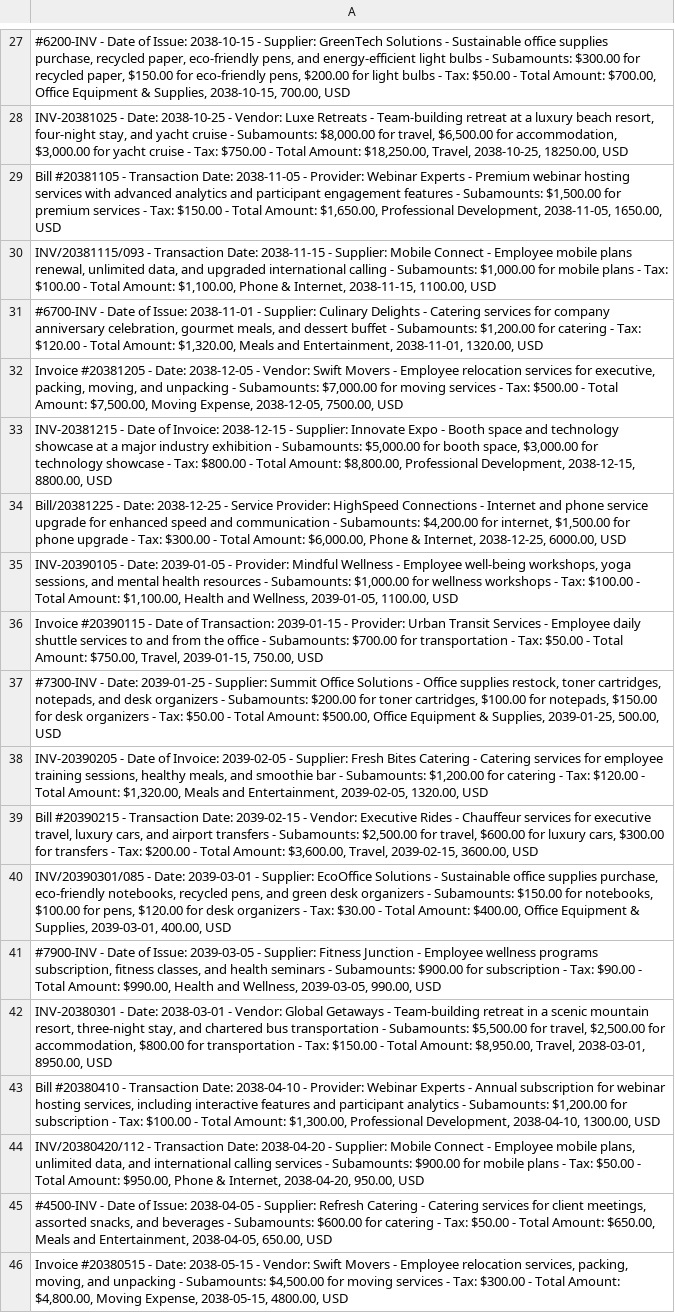
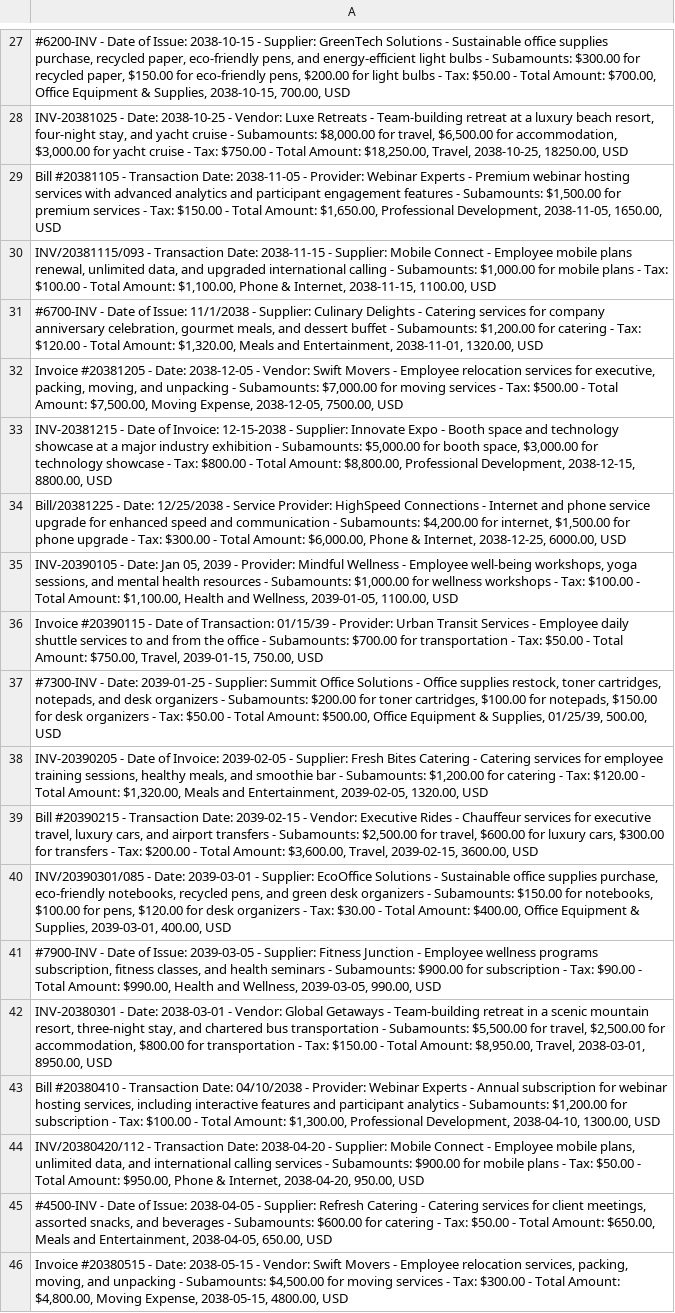
Before and after one commit to ivwangYW/5100CS_Group_Final_Project_Expense-AI, a CSV file: dataset_3labels.csv, drawn as a sheet; only a part is shown, gaps mark what is left out; the diff covers the shown part only; the diff names each change by its address in the sheet, - before the commit and + after, or states it on an @@ line.

Commit message:
updated a little with more formats of dates

```diff
--- a/dataset_3labels.csv
+++ b/dataset_3labels.csv
-A31: …of Issue: 2038-11-01 - Supplier:…
+A31: …of Issue: 11/1/2038 - Supplier:…
-A33: …of Invoice: 2038-12-15 - Supplier:…
+A33: …of Invoice: 12-15-2038 - Supplier:…
-A34: …- Date: 2038-12-25 - Service…
+A34: …- Date: 12/25/2038 - Service…
-A35: …- Date: 2039-01-05 - Provider:…
+A35: …- Date: Jan 05, 2039 - Provider:…
-A36: …of Transaction: 2039-01-15 - Provider:…
+A36: …of Transaction: 01/15/39 - Provider:…
-A37: …& Supplies, 2039-01-25, 500.00, USD
+A37: …& Supplies, 01/25/39, 500.00, USD
-A43: …Transaction Date: 2038-04-10 - Provider:…
+A43: …Transaction Date: 04/10/2038 - Provider:…
```
Also changed, not shown: 16 edited cells elsewhere in this file.
